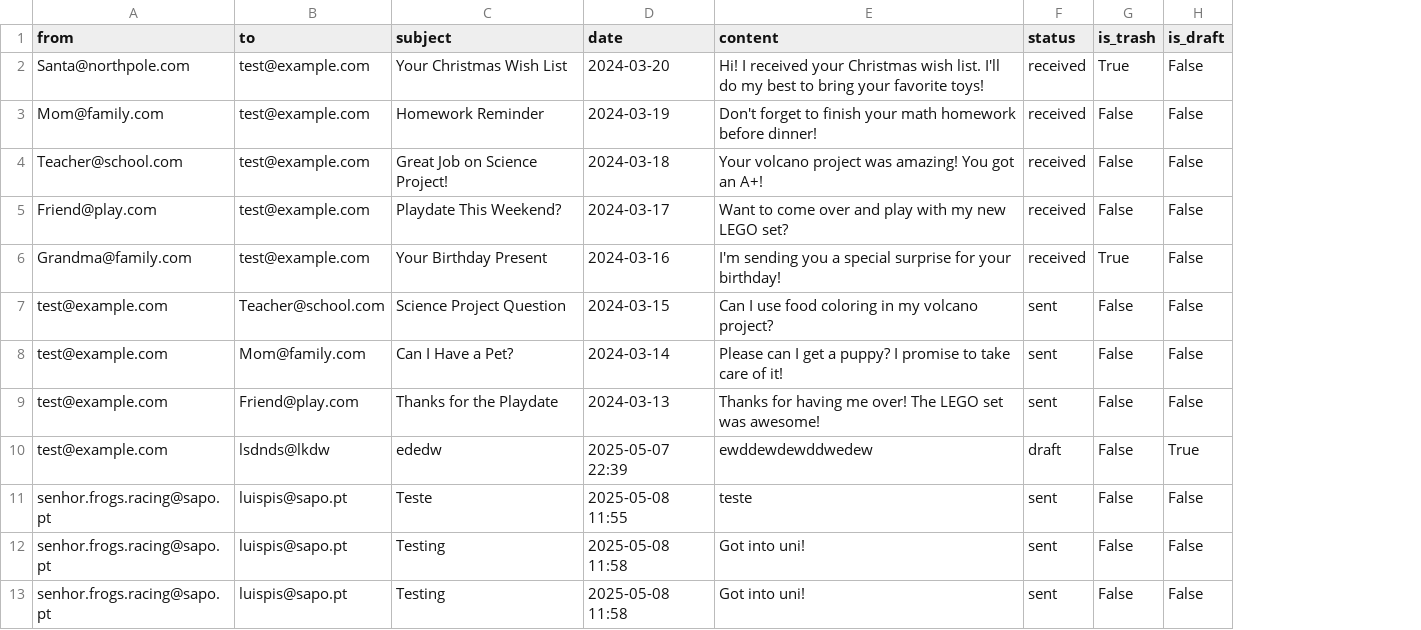
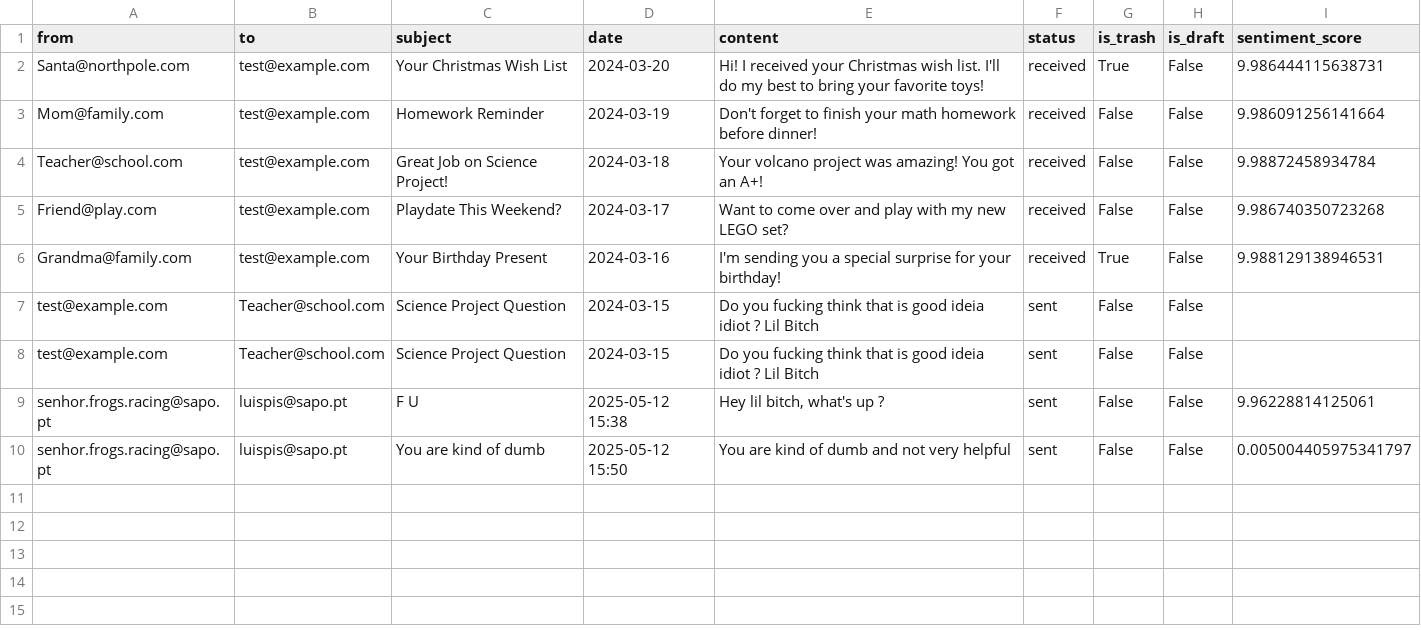
Before and after one commit to Silver57/safeEmail, a CSV file: emails.csv, drawn as a sheet; removed rows and columns are numbered as before the commit, all else as after; the diff names each change by its address in the sheet, - before the commit and + after, or states it on an @@ line.

Commit message:
Add sentiment analysis feature to SafeEmail, integrating a sentiment analysis pipeline for email content. Update email data structure to include sentiment scores and enhance the parent dashboard with sentiment statistics and risk assessment. Improve error handling and UI components for better user experience.

```diff
--- a/emails.csv
+++ b/emails.csv
+column I (sentiment_score), rows 2-10: 9.986444115638731 | 9.986091256141664 | 9.98872458934784 | 9.986740350723268 | 9.988129138946531 |  |  | 9.96228814125061 | 0.005004405975341797
-E7 (content): Can I use food coloring in my volcano project?
+E7 (content): Do you fucking think that is good ideia idiot ? Lil Bitch
-row 8: test@example.com | Mom@family.com | Can I Have a Pet? | 2024-03-14 | Please can I get a puppy? I promise to take care of it! | sent | False | False
-B8 (to): Friend@play.com
+B8 (to): Teacher@school.com
-C8 (subject): Thanks for the Playdate
+C8 (subject): Science Project Question
-D8 (date): 2024-03-13
+D8 (date): 2024-03-15
-E8 (content): Thanks for having me over! The LEGO set was awesome!
+E8 (content): Do you fucking think that is good ideia idiot ? Lil Bitch
-row 10: test@example.com | lsdnds@lkdw | ededw | 2025-05-07 22:39 | ewddewdewddwedew | draft | False | True
-row 11: senhor.frogs.racing@sapo.pt | luispis@sapo.pt | Teste | 2025-05-08 11:55 | teste | sent | False | False
-C9 (subject): Testing
+C9 (subject): F U
-D9 (date): 2025-05-08 11:58
+D9 (date): 2025-05-12 15:38
-E9 (content): Got into uni!
+E9 (content): Hey lil bitch, what's up ?
-C10 (subject): Testing
+C10 (subject): You are kind of dumb
-D10 (date): 2025-05-08 11:58
+D10 (date): 2025-05-12 15:50
-E10 (content): Got into uni!
+E10 (content): You are kind of dumb and not very helpful
```
Also changed, not shown: 2 other files.
